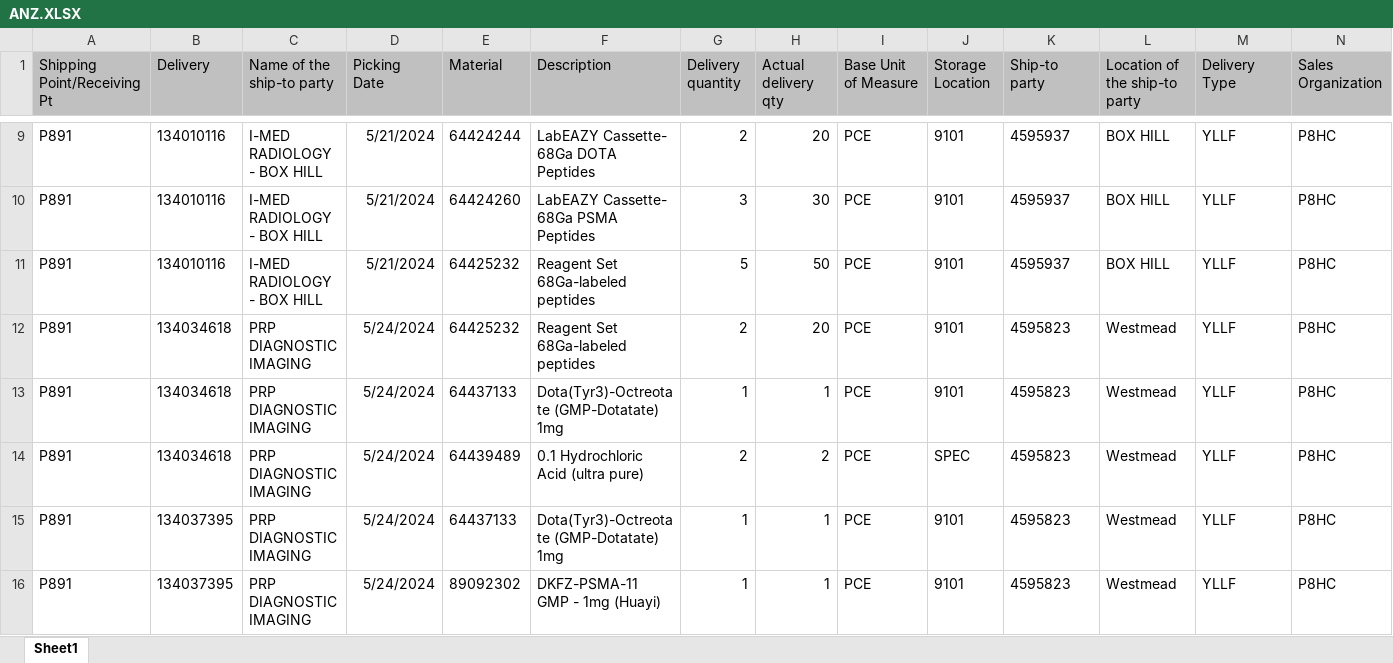
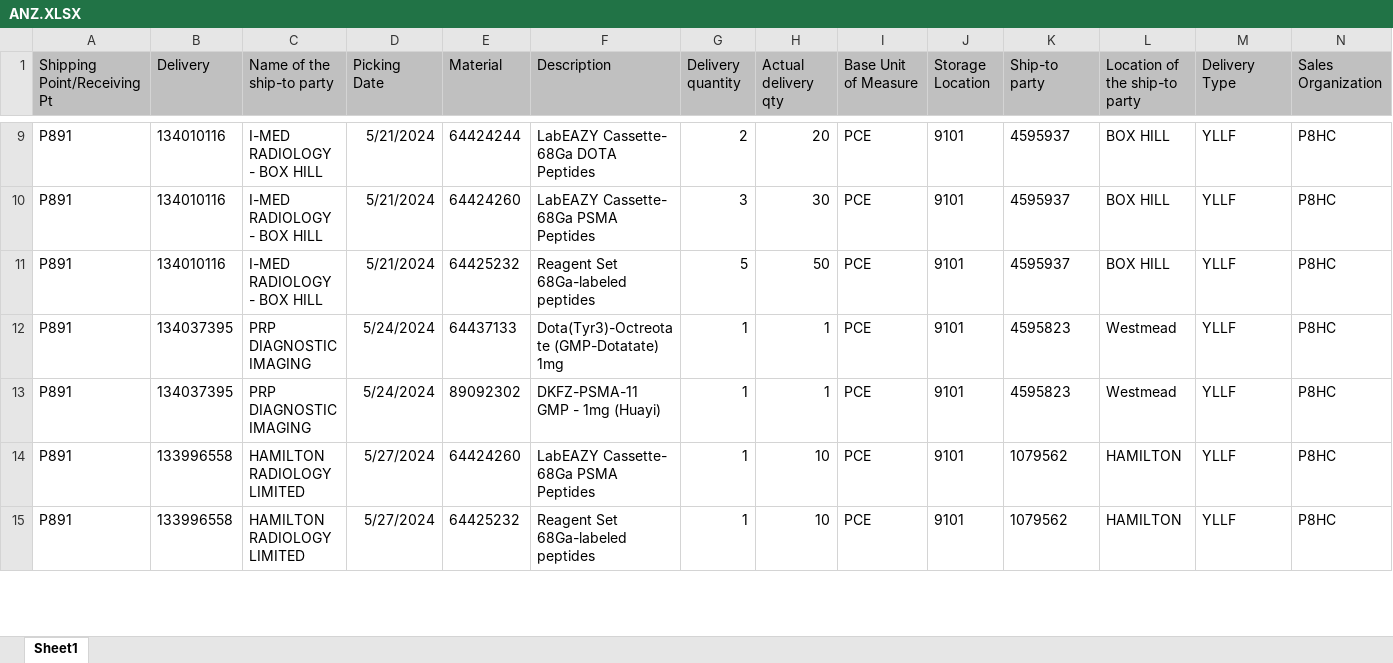
Before and after one commit to janphoenix/anz, an Excel workbook: ANZ.XLSX, sheet Sheet1, drawn as a sheet; only a part is shown, gaps mark what is left out; values as stored, in another font and other column widths than the file's, no borders; removed rows and columns are numbered as before the commit, all else as after; rows hold the shown columns only; the diff covers the shown part only; the diff names each change by its address in the sheet, - before the commit and + after, or states it on an @@ line.

Commit message:
anz upload today - jopat

```diff
--- a/ANZ.XLSX (sheet Sheet1)
+++ b/ANZ.XLSX (sheet Sheet1)
-row 12: P891 | 134034618 | PRP DIAGNOSTIC IMAGING | 5/24/2024 | 64425232 | Reagent Set 68Ga-labeled peptides | 2 | 20 | PCE | 9101 | 4595823 | Westmead | YLLF | P8HC
-row 13: P891 | 134034618 | PRP DIAGNOSTIC IMAGING | 5/24/2024 | 64437133 | Dota(Tyr3)-Octreotate (GMP-Dotatate) 1mg | 1 | 1 | PCE | 9101 | 4595823 | Westmead | YLLF | P8HC
-row 14: P891 | 134034618 | PRP DIAGNOSTIC IMAGING | 5/24/2024 | 64439489 | 0.1 Hydrochloric Acid (ultra pure) | 2 | 2 | PCE | SPEC | 4595823 | Westmead | YLLF | P8HC
+row 14: P891 | 133996558 | HAMILTON RADIOLOGY LIMITED | 5/27/2024 | 64424260 | LabEAZY Cassette- 68Ga PSMA Peptides | 1 | 10 | PCE | 9101 | 1079562 | HAMILTON | YLLF | P8HC
+row 15: P891 | 133996558 | HAMILTON RADIOLOGY LIMITED | 5/27/2024 | 64425232 | Reagent Set 68Ga-labeled peptides | 1 | 10 | PCE | 9101 | 1079562 | HAMILTON | YLLF | P8HC
```
Also changed, not shown: 23 added rows, 14 removed rows and 311 edited cells elsewhere in this sheet.
